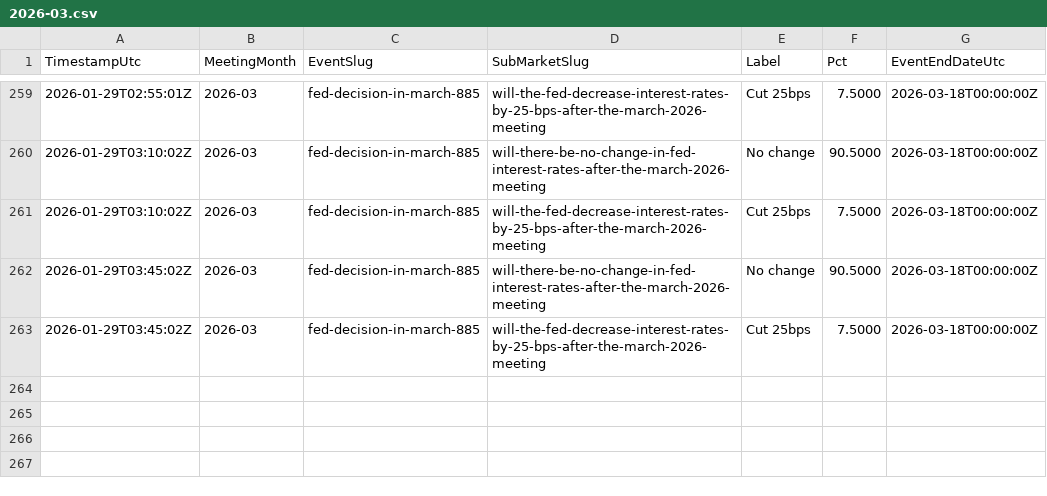
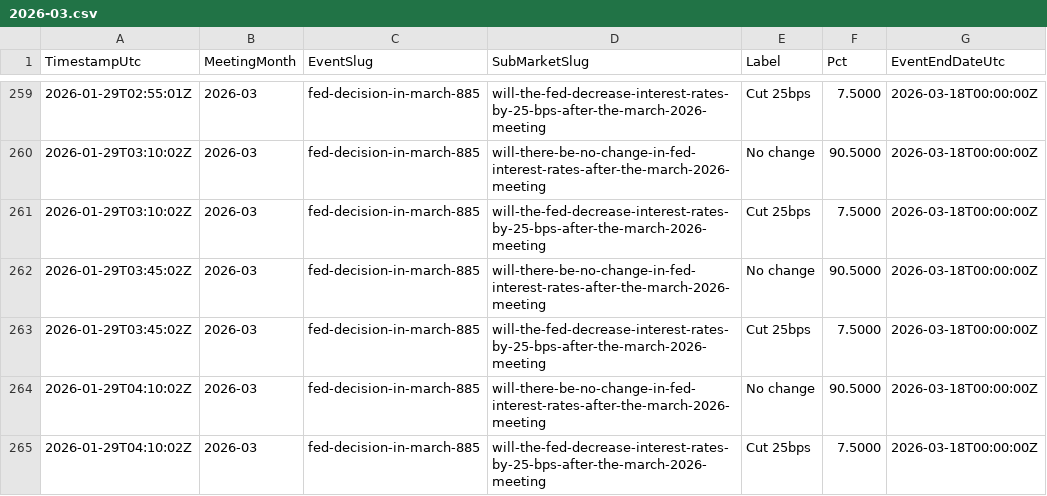
Before and after one commit to QaSH-data/econ-data, a CSV file: data/polymarket/history/2026-03.csv, drawn as a sheet; only a part is shown, gaps mark what is left out.

Commit message:
auto: update data 2026-02-04T20:20:01

```diff
--- a/data/polymarket/history/2026-03.csv
+++ b/data/polymarket/history/2026-03.csv
@@ -263 +263,3 @@ TimestampUtc,MeetingMonth,EventSlug,SubMarketSlug,Label,Pct,EventEndDateUtc
 2026-01-29T03:45:02Z,2026-03,fed-decision-in-march-885,will-the-fed-decrease-interest-rates-by-25-bps-after-the-march-2026-meeting,Cut 25bps,7.5000,2026-03-18T00:00:00Z
+2026-01-29T04:10:02Z,2026-03,fed-decision-in-march-885,will-there-be-no-change-in-fed-interest-rates-after-the-march-2026-meeting,No change,90.5000,2026-03-18T00:00:00Z
+2026-01-29T04:10:02Z,2026-03,fed-decision-in-march-885,will-the-fed-decrease-interest-rates-by-25-bps-after-the-march-2026-meeting,Cut 25bps,7.5000,2026-03-18T00:00:00Z
```
Also changed, not shown: data/polymarket/fed_odds_latest.csv, data/polymarket/history/2026-01.csv, 1 other file.
